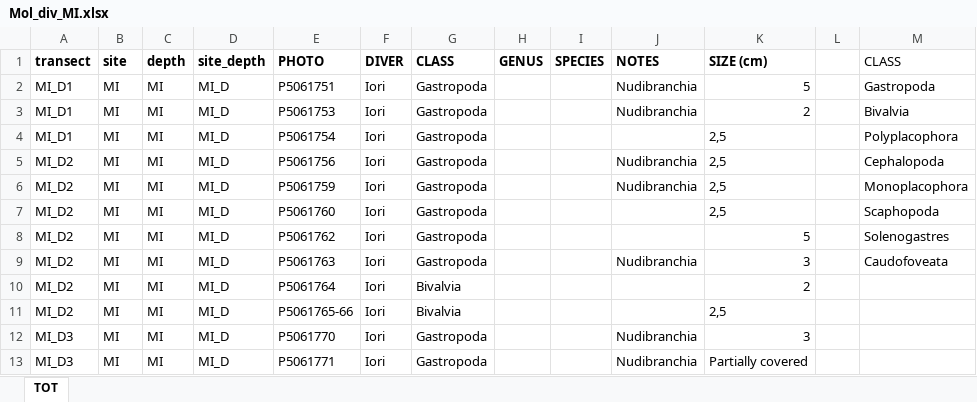
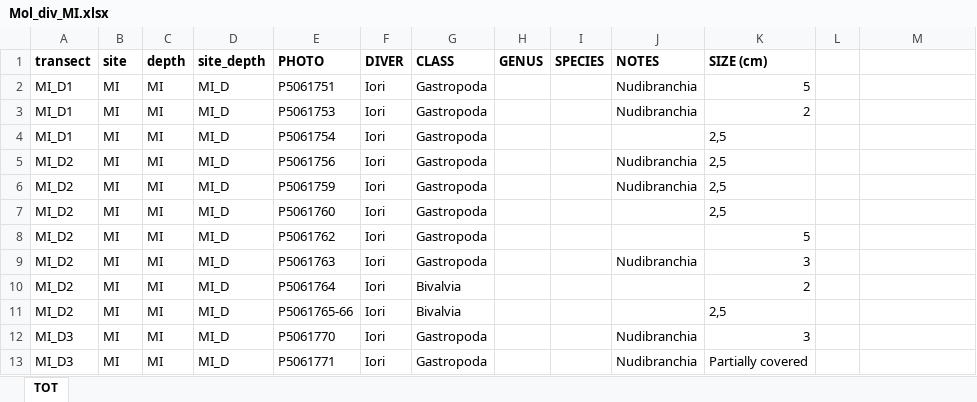
Before and after one commit to CCampanini/Campanini_Gosser_et_al-Effective_combination_reef_monitoring_Okinawa_metabarcoding, an Excel workbook: Multi-taxa_data/MollEchino/Mol_raw/Mol_div_MI.xlsx, sheet TOT, drawn as a sheet; only a part is shown; values as stored, in another font and other column widths than the file's, no borders; the diff names each change by its address in the sheet, - before the commit and + after, or states it on an @@ line.

```diff
--- a/Multi-taxa_data/MollEchino/Mol_raw/Mol_div_MI.xlsx (sheet TOT)
+++ b/Multi-taxa_data/MollEchino/Mol_raw/Mol_div_MI.xlsx (sheet TOT)
-M1: CLASS
+M1: (empty)
-M2: Gastropoda
+M2: (empty)
-M3: Bivalvia
+M3: (empty)
-M4: Polyplacophora
+M4: (empty)
-M5: Cephalopoda
+M5: (empty)
-M6: Monoplacophora
+M6: (empty)
-M7: Scaphopoda
+M7: (empty)
-M8: Solenogastres
+M8: (empty)
-M9: Caudofoveata
+M9: (empty)
```
Also changed, not shown: Multi-taxa_data/MollEchino/Mol_raw/Mol_div_AW.xlsx, Multi-taxa_data/MollEchino/Mol_raw/Mol_div_HI.xlsx, 3 other files.
